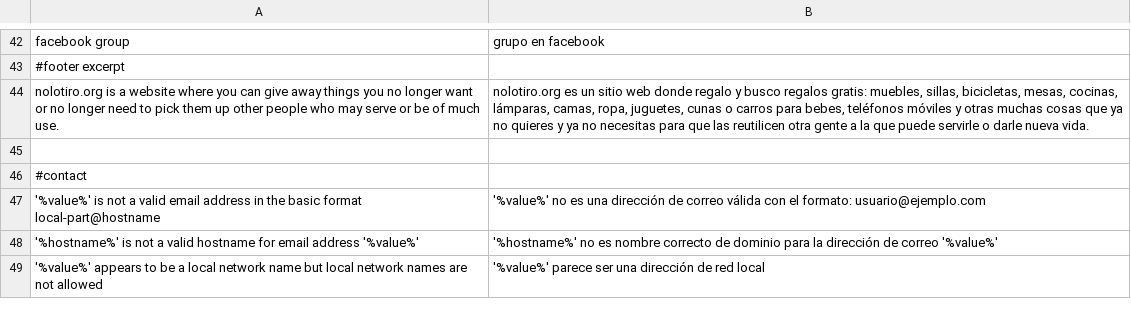
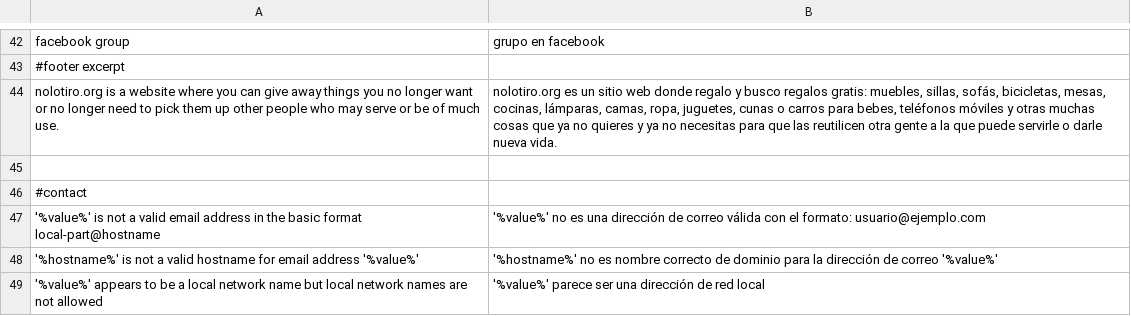
Before and after one commit to alabs/nolotiro, a CSV file: application/languages/es.csv, drawn as a sheet; only a part is shown, gaps mark what is left out.

Commit message:
more texts on footer

```diff
--- a/application/languages/es.csv
+++ b/application/languages/es.csv
@@ -43,3 +43,3 @@
 #footer excerpt
-"nolotiro.org is a website where you can give away things you no longer want or no longer need to pick them up other people who may serve or be of much use.";"nolotiro.org es un sitio web donde regalo y busco regalos gratis: muebles, sillas, bicicletas, mesas, cocinas, lámparas, camas, ropa, juguetes, cunas o carros para bebes, teléfonos móviles y otras muchas cosas que ya no quieres y ya no necesitas para que las reutilicen otra gente a la que puede servirle o darle nueva vida."
+"nolotiro.org is a website where you can give away things you no longer want or no longer need to pick them up other people who may serve or be of much use.";"nolotiro.org es un sitio web donde regalo y busco regalos gratis: muebles, sillas, sofás, bicicletas, mesas, cocinas, lámparas, camas, ropa, juguetes, cunas o carros para bebes, teléfonos móviles y otras muchas cosas que ya no quieres y ya no necesitas para que las reutilicen otra gente a la que puede servirle o darle nueva vida."
 
```
